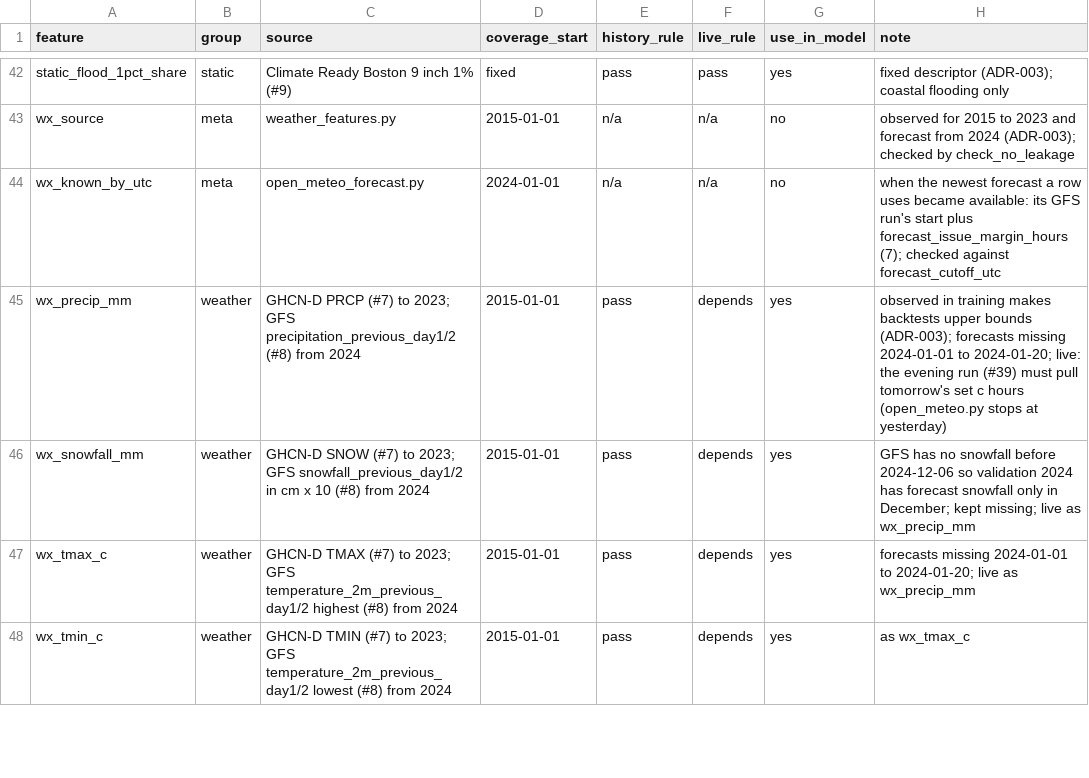
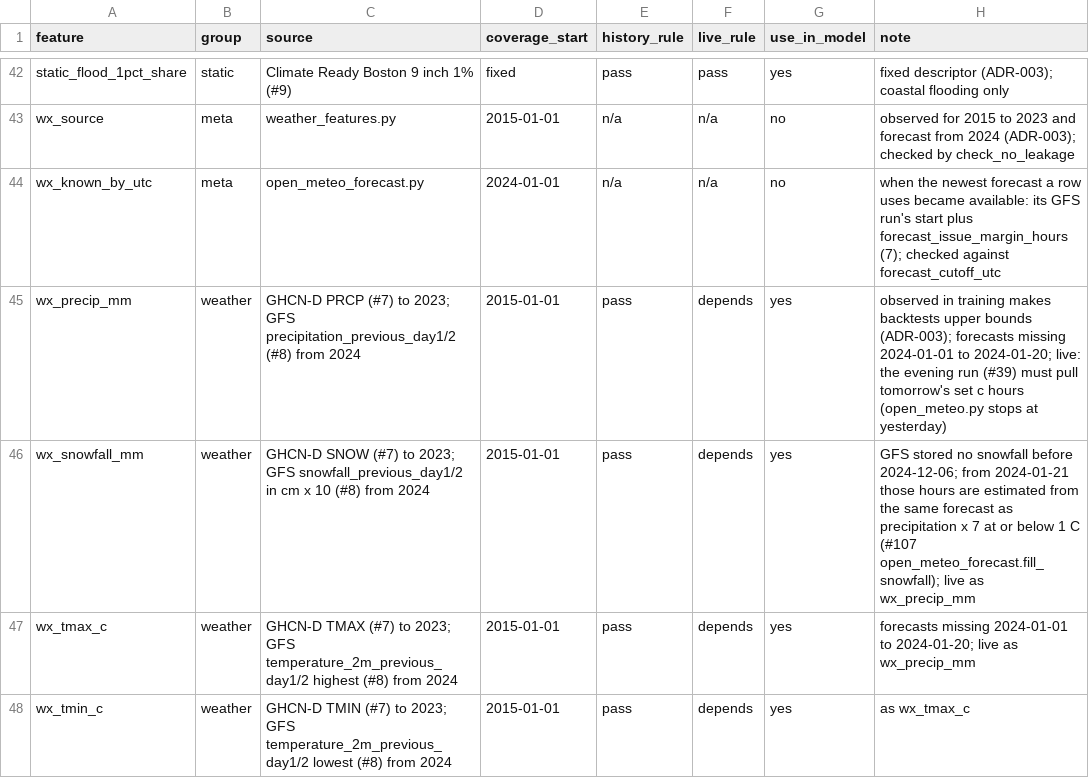
Before and after one commit to PritKalariya/boston-resilience-twin, a CSV file: Data-Pipeline/config/feature_catalog.csv, drawn as a sheet; only a part is shown, gaps mark what is left out.

Commit message:
Fill the 2024 GFS snowfall gap with the 7:1 frozen-precipitation estimate (#107)

```diff
--- a/Data-Pipeline/config/feature_catalog.csv
+++ b/Data-Pipeline/config/feature_catalog.csv
@@ -45,3 +45,3 @@ wx_known_by_utc,meta,open_meteo_forecast.py,2024-01-01,n/a,n/a,no,when the newes
 wx_precip_mm,weather,GHCN-D PRCP (#7) to 2023; GFS precipitation_previous_day1/2 (#8) from 2024,2015-01-01,pass,depends,yes,observed in training makes backtests upper bounds (ADR-003); forecasts missing 2024-01-01 to 2024-01-20; live: the evening run (#39) must pull tomorrow's set c hours (open_meteo.py stops at yesterday)
-wx_snowfall_mm,weather,GHCN-D SNOW (#7) to 2023; GFS snowfall_previous_day1/2 in cm x 10 (#8) from 2024,2015-01-01,pass,depends,yes,GFS has no snowfall before 2024-12-06 so validation 2024 has forecast snowfall only in December; kept missing; live as wx_precip_mm
+wx_snowfall_mm,weather,GHCN-D SNOW (#7) to 2023; GFS snowfall_previous_day1/2 in cm x 10 (#8) from 2024,2015-01-01,pass,depends,yes,GFS stored no snowfall before 2024-12-06; from 2024-01-21 those hours are estimated from the same forecast as precipitation x 7 at or below 1 C (#107 open_meteo_forecast.fill_snowfall); live as wx_precip_mm
 wx_tmax_c,weather,GHCN-D TMAX (#7) to 2023; GFS temperature_2m_previous_day1/2 highest (#8) from 2024,2015-01-01,pass,depends,yes,forecasts missing 2024-01-01 to 2024-01-20; live as wx_precip_mm
```
Also changed, not shown: 4 other files.
